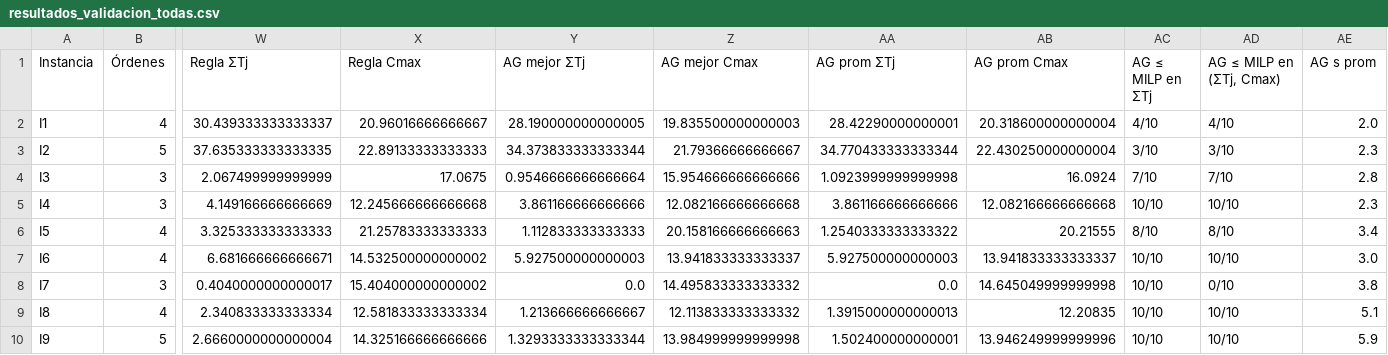
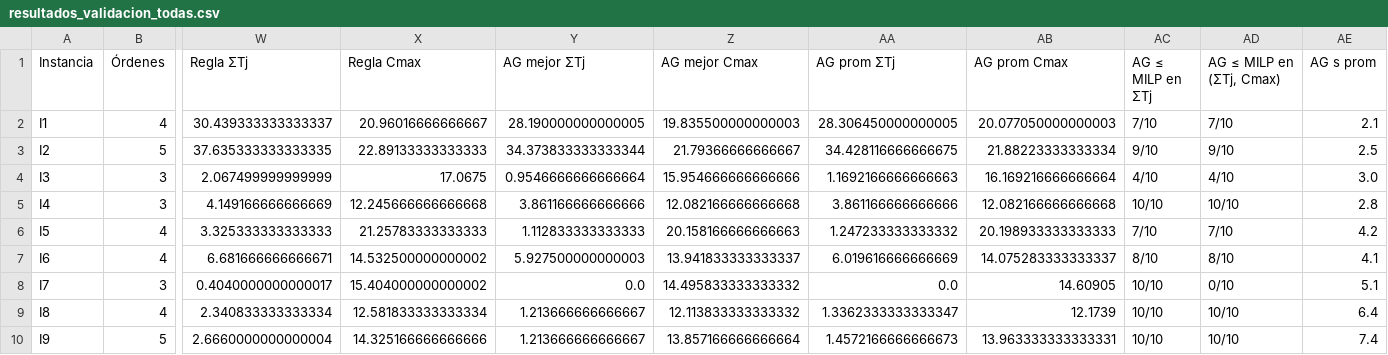
Before and after one commit to luisaghs/Flow-shop-sublotes-consistentes, a CSV file: fase2/salida_validacion/resultados_validacion_todas.csv, drawn as a sheet; only a part is shown, gaps mark what is left out; the diff names each change by its address in the sheet, - before the commit and + after, or states it on an @@ line.

```diff
--- a/fase2/salida_validacion/resultados_validacion_todas.csv
+++ b/fase2/salida_validacion/resultados_validacion_todas.csv
-AA2 (AG prom ΣTj): 28.42290000000001
+AA2 (AG prom ΣTj): 28.306450000000005
-AB2 (AG prom Cmax): 20.318600000000004
+AB2 (AG prom Cmax): 20.077050000000003
-AC2 (AG ≤ MILP en ΣTj): 4/10
+AC2 (AG ≤ MILP en ΣTj): 7/10
-AD2 (AG ≤ MILP en (ΣTj, Cmax)): 4/10
+AD2 (AG ≤ MILP en (ΣTj, Cmax)): 7/10
-AE2 (AG s prom): 2.0
+AE2 (AG s prom): 2.1
-AA3 (AG prom ΣTj): 34.770433333333344
+AA3 (AG prom ΣTj): 34.428116666666675
-AB3 (AG prom Cmax): 22.430250000000004
+AB3 (AG prom Cmax): 21.88223333333334
-AC3 (AG ≤ MILP en ΣTj): 3/10
+AC3 (AG ≤ MILP en ΣTj): 9/10
-AD3 (AG ≤ MILP en (ΣTj, Cmax)): 3/10
+AD3 (AG ≤ MILP en (ΣTj, Cmax)): 9/10
-AE3 (AG s prom): 2.3
+AE3 (AG s prom): 2.5
-AA4 (AG prom ΣTj): 1.0923999999999998
+AA4 (AG prom ΣTj): 1.1692166666666663
-AB4 (AG prom Cmax): 16.0924
+AB4 (AG prom Cmax): 16.169216666666664
-AC4 (AG ≤ MILP en ΣTj): 7/10
+AC4 (AG ≤ MILP en ΣTj): 4/10
-AD4 (AG ≤ MILP en (ΣTj, Cmax)): 7/10
+AD4 (AG ≤ MILP en (ΣTj, Cmax)): 4/10
-AE4 (AG s prom): 2.8
+AE4 (AG s prom): 3.0
-AE5 (AG s prom): 2.3
+AE5 (AG s prom): 2.8
-AA6 (AG prom ΣTj): 1.2540333333333322
+AA6 (AG prom ΣTj): 1.247233333333332
-AB6 (AG prom Cmax): 20.21555
+AB6 (AG prom Cmax): 20.198933333333333
-AC6 (AG ≤ MILP en ΣTj): 8/10
+AC6 (AG ≤ MILP en ΣTj): 7/10
-AD6 (AG ≤ MILP en (ΣTj, Cmax)): 8/10
+AD6 (AG ≤ MILP en (ΣTj, Cmax)): 7/10
-AE6 (AG s prom): 3.4
+AE6 (AG s prom): 4.2
-AA7 (AG prom ΣTj): 5.927500000000003
+AA7 (AG prom ΣTj): 6.019616666666669
-AB7 (AG prom Cmax): 13.941833333333337
+AB7 (AG prom Cmax): 14.075283333333337
-AC7 (AG ≤ MILP en ΣTj): 10/10
+AC7 (AG ≤ MILP en ΣTj): 8/10
-AD7 (AG ≤ MILP en (ΣTj, Cmax)): 10/10
+AD7 (AG ≤ MILP en (ΣTj, Cmax)): 8/10
-AE7 (AG s prom): 3.0
+AE7 (AG s prom): 4.1
-AB8 (AG prom Cmax): 14.645049999999998
+AB8 (AG prom Cmax): 14.60905
-AE8 (AG s prom): 3.8
+AE8 (AG s prom): 5.1
-AA9 (AG prom ΣTj): 1.3915000000000013
+AA9 (AG prom ΣTj): 1.3362333333333347
-AB9 (AG prom Cmax): 12.20835
+AB9 (AG prom Cmax): 12.1739
-AE9 (AG s prom): 5.1
+AE9 (AG s prom): 6.4
-Y10 (AG mejor ΣTj): 1.3293333333333344
+Y10 (AG mejor ΣTj): 1.213666666666667
-Z10 (AG mejor Cmax): 13.984999999999998
+Z10 (AG mejor Cmax): 13.857166666666664
-AA10 (AG prom ΣTj): 1.502400000000001
+AA10 (AG prom ΣTj): 1.4572166666666673
-AB10 (AG prom Cmax): 13.946249999999996
+AB10 (AG prom Cmax): 13.963333333333331
-AE10 (AG s prom): 5.9
+AE10 (AG s prom): 7.4
```
Also changed, not shown: fase2/salida_solucion/replicas.csv, fase2/salida_validacion/resultados_validacion_I3.csv, 17 other files.
